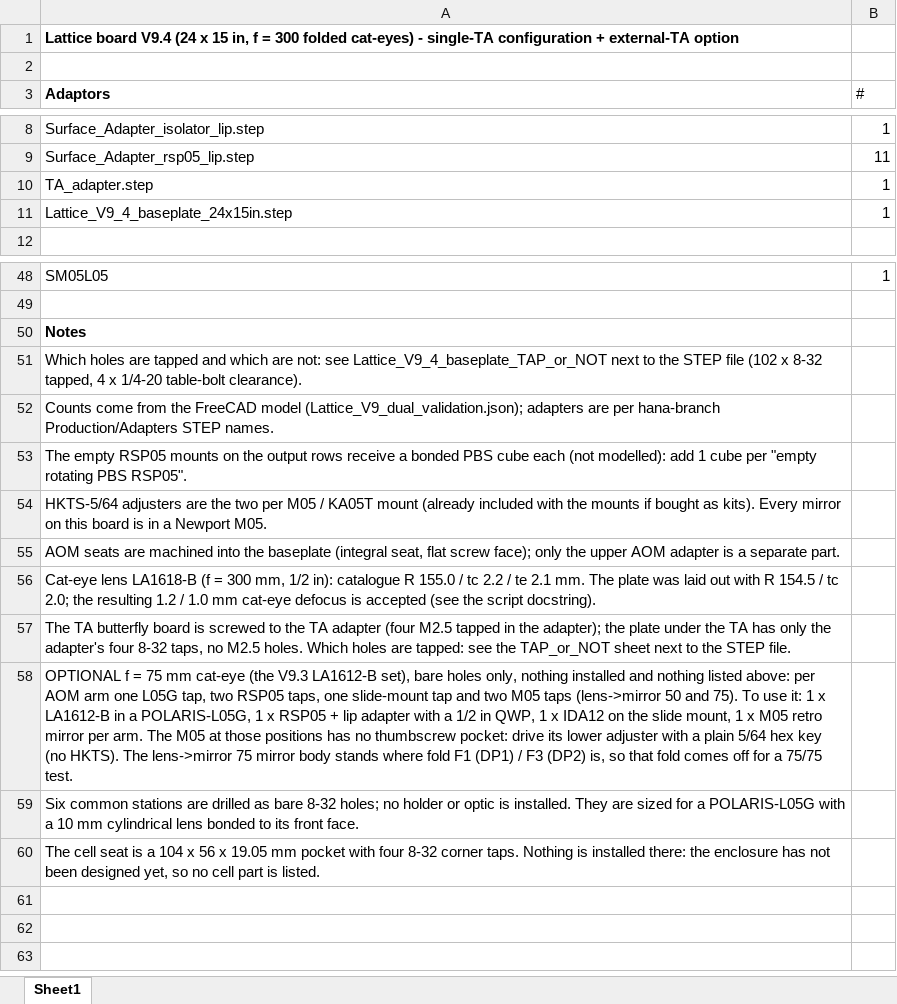
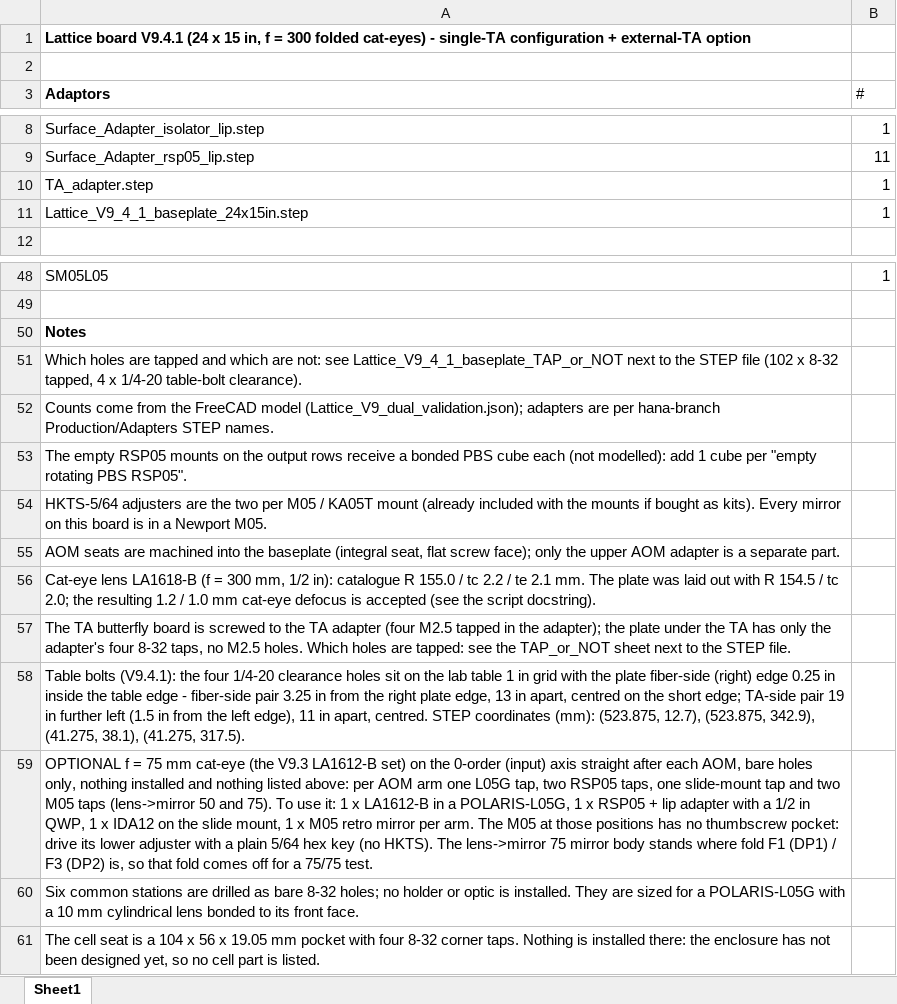
Before and after one commit to hybrid-lab/PyOpticL_Rubidium_System, an Excel workbook: Production/LatticeBoardV9/Lattice_Board_V9.xlsx, sheet Sheet1, drawn as a sheet; only a part is shown, gaps mark what is left out; values as stored, in another font and other column widths than the file's, no borders; the diff names each change by its address in the sheet, - before the commit and + after, or states it on an @@ line.

```diff
--- a/Production/LatticeBoardV9/Lattice_Board_V9.xlsx (sheet Sheet1)
+++ b/Production/LatticeBoardV9/Lattice_Board_V9.xlsx (sheet Sheet1)
-A1 (Adaptors): Lattice board V9.4 (24 x…
+A1 (Adaptors): Lattice board V9.4.1 (24 x…
-A11 (Adaptors): Lattice_V9_4_baseplate_24x15in.step
+A11 (Adaptors): Lattice_V9_4_1_baseplate_24x15in.step
-A51 (Adaptors): …not: see Lattice_V9_4_baseplate_TAP_or_NOT next to…
+A51 (Adaptors): …not: see Lattice_V9_4_1_baseplate_TAP_or_NOT next to…
-A58 (Adaptors): OPTIONAL f = 75 mm cat-eye (the V9.3 LA1612-B set), bare holes only, nothing installed and nothing listed above: per AOM arm one L05G tap, two RSP05 taps, one slide-mount tap and two M05 taps (lens->mirror 50 and 75). To use it: 1 x LA1612-B in a POLARIS-L05G, 1 x RSP05 + lip adapter with a 1/2 in QWP, 1 x IDA12 on the slide mount, 1 x M05 retro mirror per arm. The M05 at those positions has no thumbscrew pocket: drive its lower adjuster with a plain 5/64 hex key (no HKTS). The lens->mirror 75 mirror body stands where fold F1 (DP1) / F3 (DP2) is, so that fold comes off for a 75/75 test.
+A58 (Adaptors): Table bolts (V9.4.1): the four 1/4-20 clearance holes sit on the lab table 1 in grid with the plate fiber-side (right) edge 0.25 in inside the table edge - fiber-side pair 3.25 in from the right plate edge, 13 in apart, centred on the short edge; TA-side pair 19 in further left (1.5 in from the left edge), 11 in apart, centred. STEP coordinates (mm): (523.875, 12.7), (523.875, 342.9), (41.275, 38.1), (41.275, 317.5).
+row 59: OPTIONAL f = 75 mm cat-eye (the V9.3 LA1612-B set) on the 0-order (input) axis straight after each AOM, bare holes only, nothing installed and nothing listed above: per AOM arm one L05G tap, two RSP05 taps, one slide-mount tap and two M05 taps (lens->mirror 50 and 75). To use it: 1 x LA1612-B in a POLARIS-L05G, 1 x RSP05 + lip adapter with a 1/2 in QWP, 1 x IDA12 on the slide mount, 1 x M05 retro mirror per arm. The M05 at those positions has no thumbscrew pocket: drive its lower adjuster with a plain 5/64 hex key (no HKTS). The lens->mirror 75 mirror body stands where fold F1 (DP1) / F3 (DP2) is, so that fold comes off for a 75/75 test.
```
Also changed, not shown: 26 other files.
